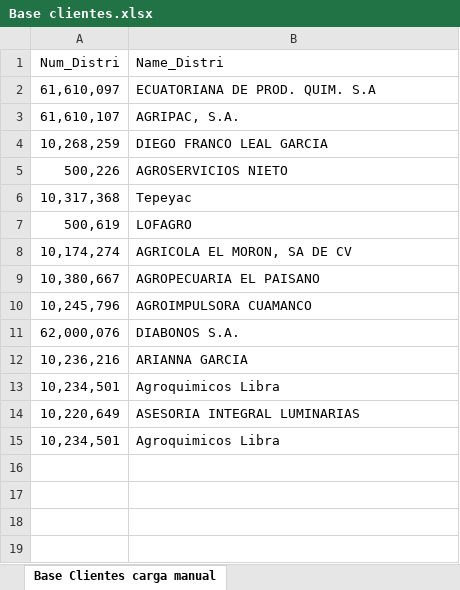
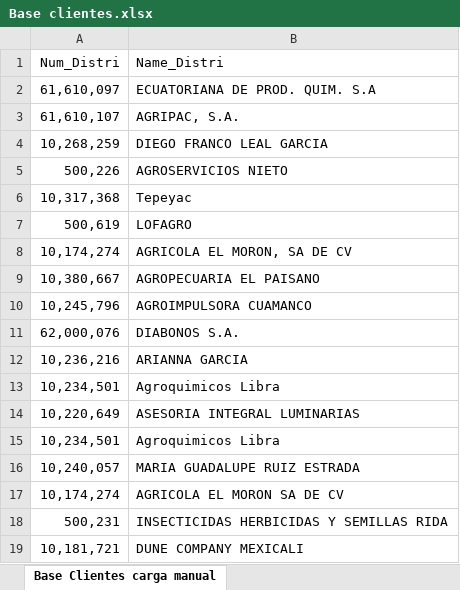
Before and after one commit to CarlosEspadin/SellOut-ConAgro, an Excel workbook: Base clientes.xlsx, sheet Base Clientes carga manual, drawn as a sheet; values as stored, in another font and other column widths than the file's, no borders; table styles not drawn; the diff names each change by its address in the sheet, - before the commit and + after, or states it on an @@ line.

```diff
--- a/Base clientes.xlsx (sheet Base Clientes carga manual)
+++ b/Base clientes.xlsx (sheet Base Clientes carga manual)
+row 16: 10,240,057 | MARIA GUADALUPE RUIZ ESTRADA
+row 17: 10,174,274 | AGRICOLA EL MORON SA DE CV
+row 18: 500,231 | INSECTICIDAS HERBICIDAS Y SEMILLAS RIDA
+row 19: 10,181,721 | DUNE COMPANY MEXICALI
```
Also changed, not shown: Catalogo Distribuidores.xlsx, output/SellOut/Base clientes.xlsx, 2 other files.
